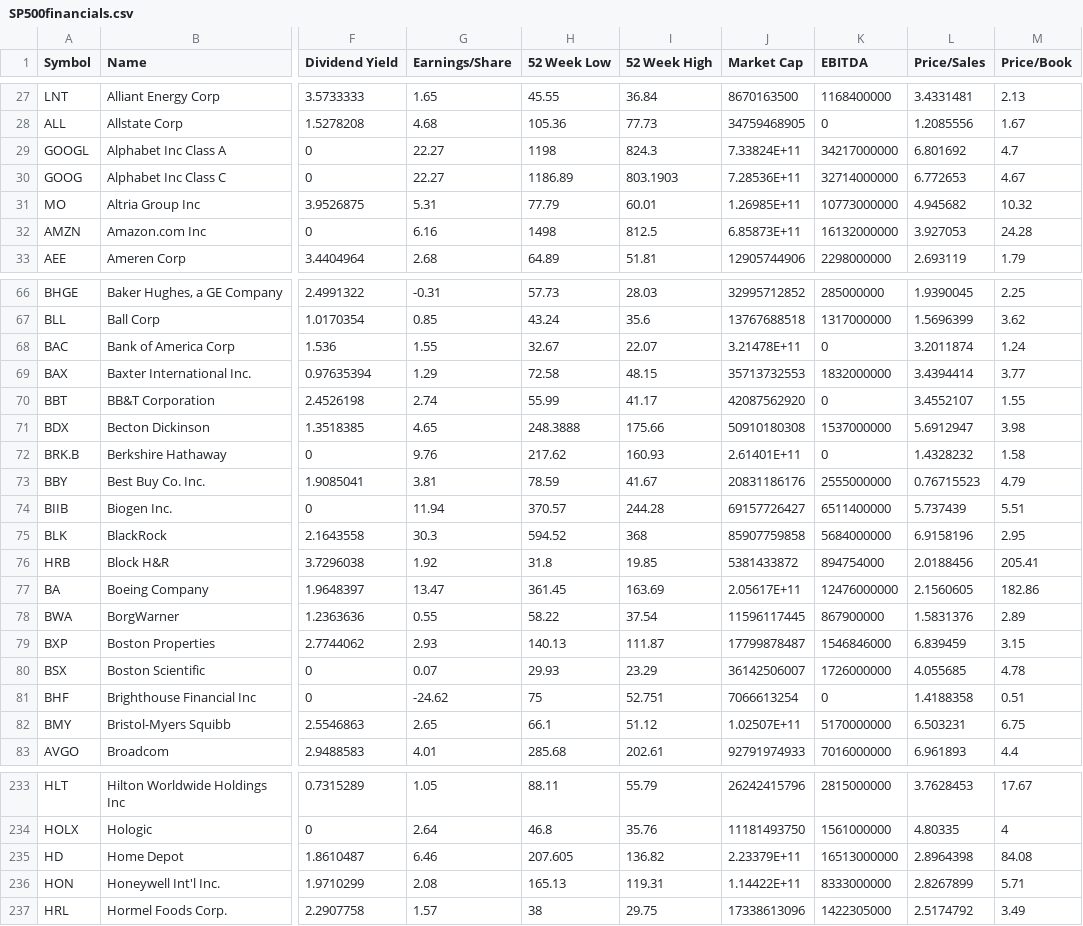
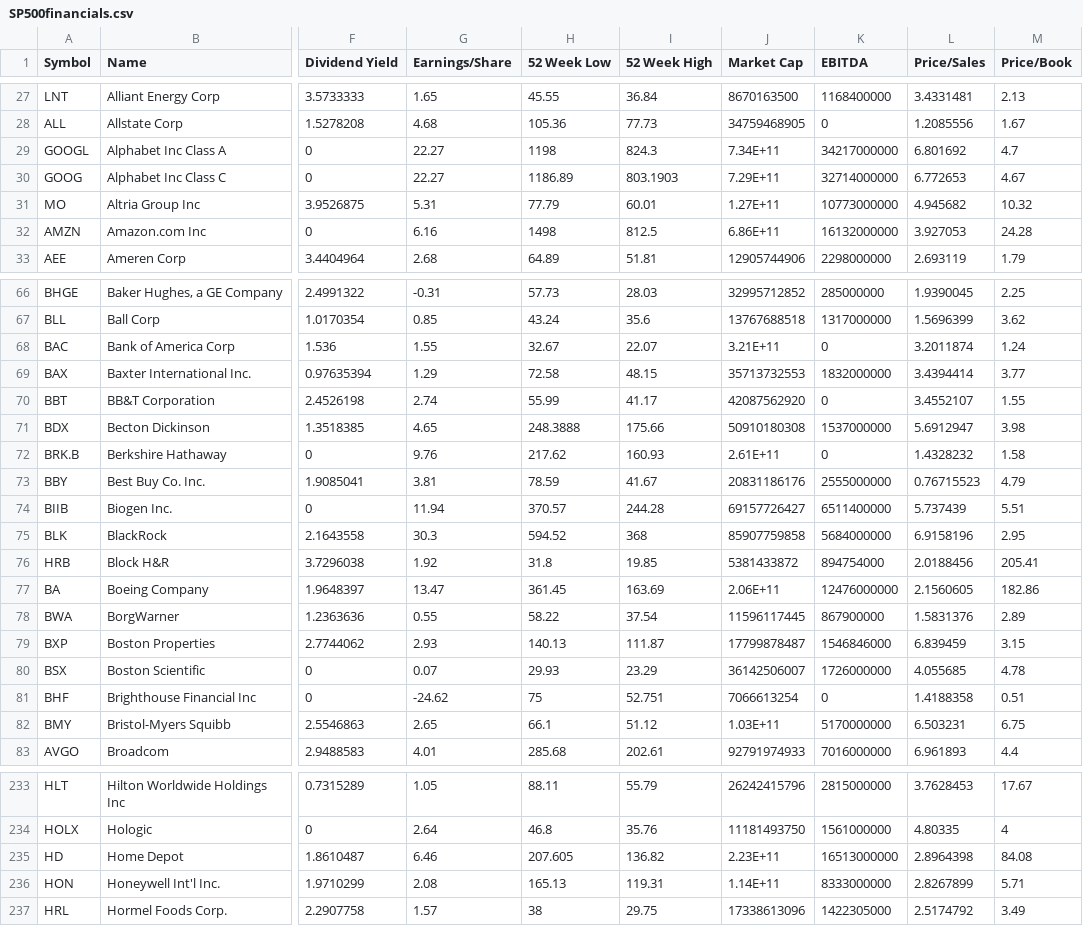
Before and after one commit to 220131-mehrab/p0-Joanthony-SP500reporter-, a CSV file: src/main/resources/SP500financials.csv, drawn as a sheet; only a part is shown, gaps mark what is left out; the diff covers the shown part only; the diff names each change by its address in the sheet, - before the commit and + after, or states it on an @@ line.

```diff
--- a/src/main/resources/SP500financials.csv
+++ b/src/main/resources/SP500financials.csv
-J29 (Market Cap): 7.33824E+11
+J29 (Market Cap): 7.34E+11
-J30 (Market Cap): 7.28536E+11
+J30 (Market Cap): 7.29E+11
-J31 (Market Cap): 1.26985E+11
+J31 (Market Cap): 1.27E+11
-J32 (Market Cap): 6.85873E+11
+J32 (Market Cap): 6.86E+11
-J68 (Market Cap): 3.21478E+11
+J68 (Market Cap): 3.21E+11
-J72 (Market Cap): 2.61401E+11
+J72 (Market Cap): 2.61E+11
-J77 (Market Cap): 2.05617E+11
+J77 (Market Cap): 2.06E+11
-J82 (Market Cap): 1.02507E+11
+J82 (Market Cap): 1.03E+11
-J235 (Market Cap): 2.23379E+11
+J235 (Market Cap): 2.23E+11
-J236 (Market Cap): 1.14422E+11
+J236 (Market Cap): 1.14E+11
```
Also changed, not shown: 51 edited cells elsewhere in this file, 6 other files.
